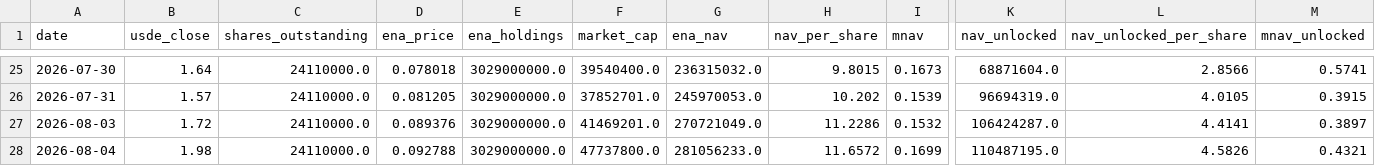
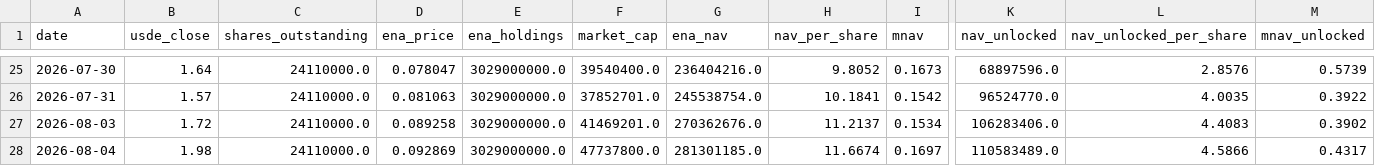
Before and after one commit to QorbQuant/EthenaDAT, a CSV file: output/ethena_dat.csv, drawn as a sheet; only a part is shown, gaps mark what is left out; the diff covers the shown part only; the diff names each change by its address in the sheet, - before the commit and + after, or states it on an @@ line.

```diff
--- a/output/ethena_dat.csv
+++ b/output/ethena_dat.csv
-D25 (ena_price): 0.078018
+D25 (ena_price): 0.078047
-G25 (ena_nav): 236315032.0
+G25 (ena_nav): 236404216.0
-H25 (nav_per_share): 9.8015
+H25 (nav_per_share): 9.8052
-K25 (nav_unlocked): 68871604.0
+K25 (nav_unlocked): 68897596.0
-L25 (nav_unlocked_per_share): 2.8566
+L25 (nav_unlocked_per_share): 2.8576
-M25 (mnav_unlocked): 0.5741
+M25 (mnav_unlocked): 0.5739
-D26 (ena_price): 0.081205
+D26 (ena_price): 0.081063
-G26 (ena_nav): 245970053.0
+G26 (ena_nav): 245538754.0
-H26 (nav_per_share): 10.202
+H26 (nav_per_share): 10.1841
-I26 (mnav): 0.1539
+I26 (mnav): 0.1542
-K26 (nav_unlocked): 96694319.0
+K26 (nav_unlocked): 96524770.0
-L26 (nav_unlocked_per_share): 4.0105
+L26 (nav_unlocked_per_share): 4.0035
-M26 (mnav_unlocked): 0.3915
+M26 (mnav_unlocked): 0.3922
-D27 (ena_price): 0.089376
+D27 (ena_price): 0.089258
-G27 (ena_nav): 270721049.0
+G27 (ena_nav): 270362676.0
-H27 (nav_per_share): 11.2286
+H27 (nav_per_share): 11.2137
-I27 (mnav): 0.1532
+I27 (mnav): 0.1534
-K27 (nav_unlocked): 106424287.0
+K27 (nav_unlocked): 106283406.0
-L27 (nav_unlocked_per_share): 4.4141
+L27 (nav_unlocked_per_share): 4.4083
-M27 (mnav_unlocked): 0.3897
+M27 (mnav_unlocked): 0.3902
-D28 (ena_price): 0.092788
+D28 (ena_price): 0.092869
-G28 (ena_nav): 281056233.0
+G28 (ena_nav): 281301185.0
-H28 (nav_per_share): 11.6572
+H28 (nav_per_share): 11.6674
-I28 (mnav): 0.1699
+I28 (mnav): 0.1697
-K28 (nav_unlocked): 110487195.0
+K28 (nav_unlocked): 110583489.0
-L28 (nav_unlocked_per_share): 4.5826
+L28 (nav_unlocked_per_share): 4.5866
-M28 (mnav_unlocked): 0.4321
+M28 (mnav_unlocked): 0.4317
```
Also changed, not shown: 5 added rows and 95 edited cells elsewhere in this file, 5 other files.
